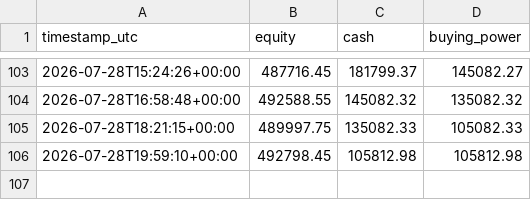
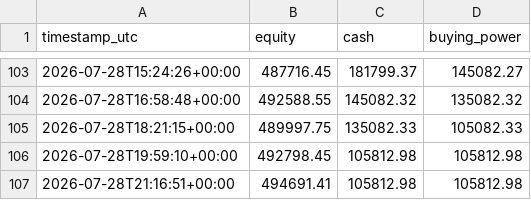
Before and after one commit to titomotta3/dip-recover-trading-bot, a CSV file: equity_history.csv, drawn as a sheet; only a part is shown, gaps mark what is left out; the diff names each change by its address in the sheet, - before the commit and + after, or states it on an @@ line.

```diff
--- a/equity_history.csv
+++ b/equity_history.csv
+row 107: 2026-07-28T21:16:51+00:00 | 494691.41 | 105812.98 | 105812.98
```
Also changed, not shown: 1 other file.
